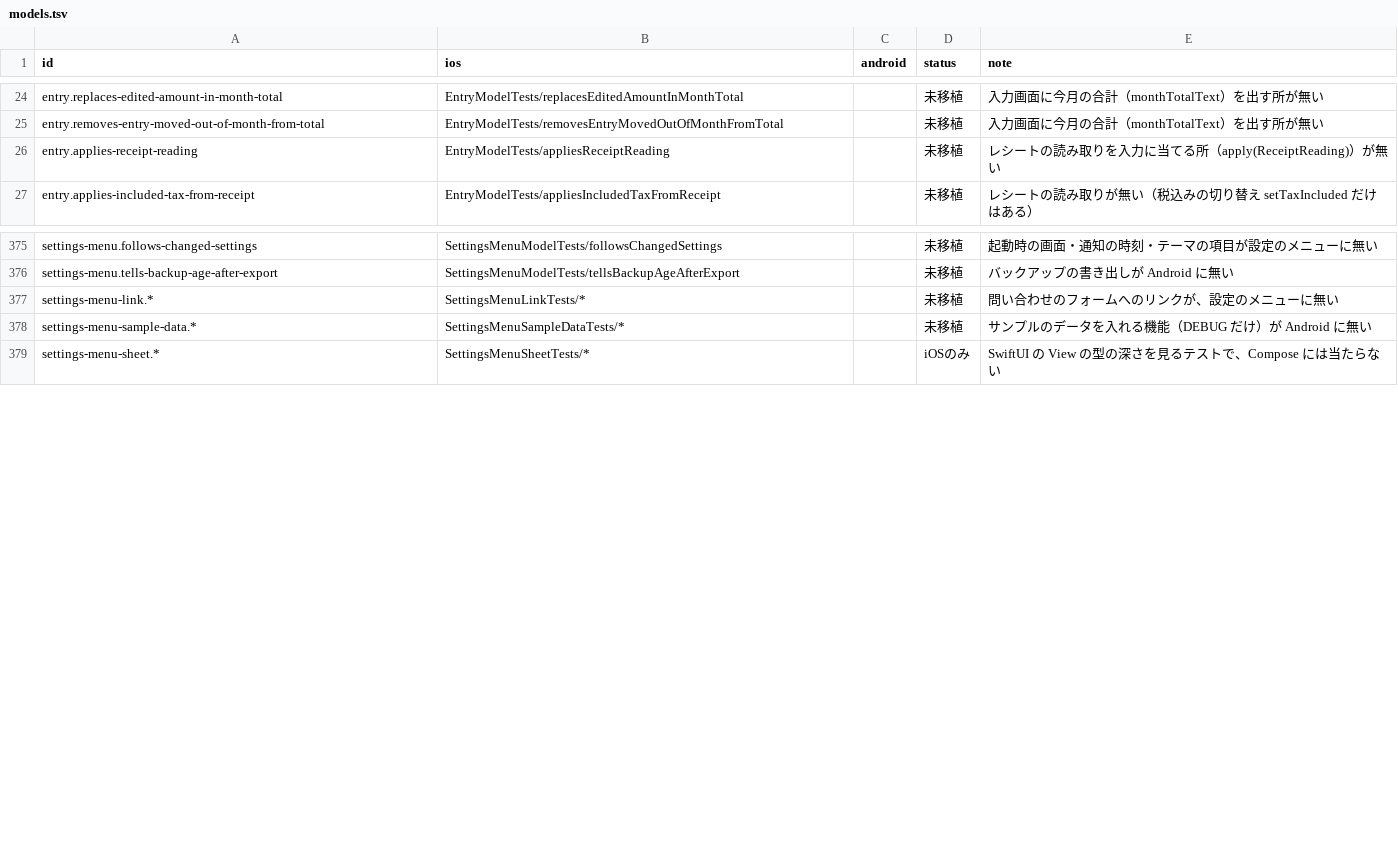
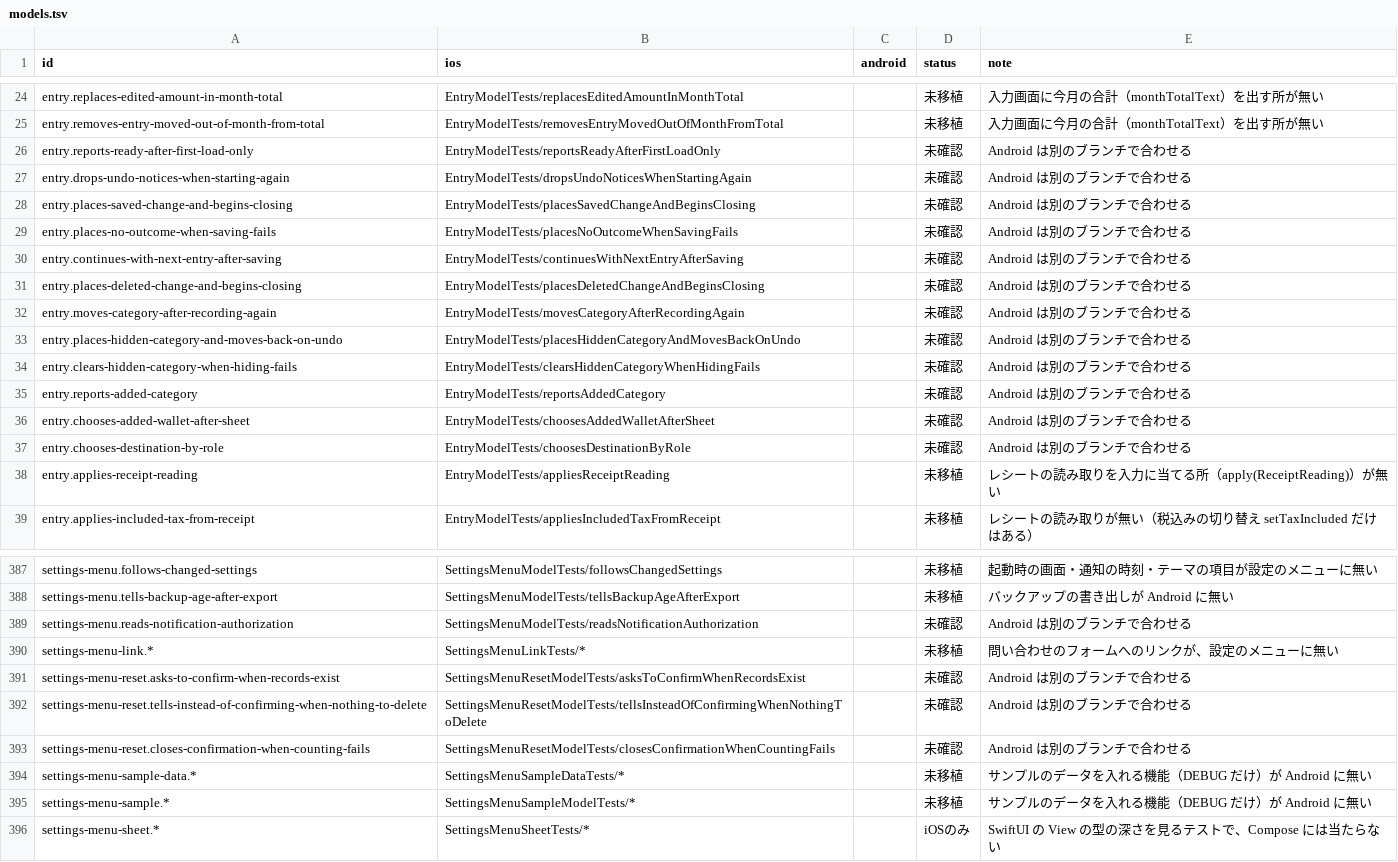
Before and after one commit to yossibank/kakeibot, a TSV file: spec/scenarios/models.tsv, drawn as a sheet; only a part is shown, gaps mark what is left out.

```diff
--- a/spec/scenarios/models.tsv
+++ b/spec/scenarios/models.tsv
@@ -25,2 +25,14 @@ entry.replaces-edited-amount-in-month-total	EntryModelTests/replacesEditedAmount
 entry.removes-entry-moved-out-of-month-from-total	EntryModelTests/removesEntryMovedOutOfMonthFromTotal		未移植	入力画面に今月の合計（monthTotalText）を出す所が無い
+entry.reports-ready-after-first-load-only	EntryModelTests/reportsReadyAfterFirstLoadOnly		未確認	Android は別のブランチで合わせる
+entry.drops-undo-notices-when-starting-again	EntryModelTests/dropsUndoNoticesWhenStartingAgain		未確認	Android は別のブランチで合わせる
+entry.places-saved-change-and-begins-closing	EntryModelTests/placesSavedChangeAndBeginsClosing		未確認	Android は別のブランチで合わせる
+entry.places-no-outcome-when-saving-fails	EntryModelTests/placesNoOutcomeWhenSavingFails		未確認	Android は別のブランチで合わせる
+entry.continues-with-next-entry-after-saving	EntryModelTests/continuesWithNextEntryAfterSaving		未確認	Android は別のブランチで合わせる
+entry.places-deleted-change-and-begins-closing	EntryModelTests/placesDeletedChangeAndBeginsClosing		未確認	Android は別のブランチで合わせる
+entry.moves-category-after-recording-again	EntryModelTests/movesCategoryAfterRecordingAgain		未確認	Android は別のブランチで合わせる
+entry.places-hidden-category-and-moves-back-on-undo	EntryModelTests/placesHiddenCategoryAndMovesBackOnUndo		未確認	Android は別のブランチで合わせる
+entry.clears-hidden-category-when-hiding-fails	EntryModelTests/clearsHiddenCategoryWhenHidingFails		未確認	Android は別のブランチで合わせる
+entry.reports-added-category	EntryModelTests/reportsAddedCategory		未確認	Android は別のブランチで合わせる
+entry.chooses-added-wallet-after-sheet	EntryModelTests/choosesAddedWalletAfterSheet		未確認	Android は別のブランチで合わせる
+entry.chooses-destination-by-role	EntryModelTests/choosesDestinationByRole		未確認	Android は別のブランチで合わせる
 entry.applies-receipt-reading	EntryModelTests/appliesReceiptReading		未移植	レシートの読み取りを入力に当てる所（apply(ReceiptReading)）が無い
@@ -376,4 +388,9 @@ settings-menu.follows-changed-settings	SettingsMenuModelTests/followsChangedSett
 settings-menu.tells-backup-age-after-export	SettingsMenuModelTests/tellsBackupAgeAfterExport		未移植	バックアップの書き出しが Android に無い
+settings-menu.reads-notification-authorization	SettingsMenuModelTests/readsNotificationAuthorization		未確認	Android は別のブランチで合わせる
 settings-menu-link.*	SettingsMenuLinkTests/*		未移植	問い合わせのフォームへのリンクが、設定のメニューに無い
+settings-menu-reset.asks-to-confirm-when-records-exist	SettingsMenuResetModelTests/asksToConfirmWhenRecordsExist		未確認	Android は別のブランチで合わせる
+settings-menu-reset.tells-instead-of-confirming-when-nothing-to-delete	SettingsMenuResetModelTests/tellsInsteadOfConfirmingWhenNothingToDelete		未確認	Android は別のブランチで合わせる
+settings-menu-reset.closes-confirmation-when-counting-fails	SettingsMenuResetModelTests/closesConfirmationWhenCountingFails		未確認	Android は別のブランチで合わせる
 settings-menu-sample-data.*	SettingsMenuSampleDataTests/*		未移植	サンプルのデータを入れる機能（DEBUG だけ）が Android に無い
+settings-menu-sample.*	SettingsMenuSampleModelTests/*		未移植	サンプルのデータを入れる機能（DEBUG だけ）が Android に無い
 settings-menu-sheet.*	SettingsMenuSheetTests/*		iOSのみ	SwiftUI の View の型の深さを見るテストで、Compose には当たらない
```
Also changed, not shown: 43 other files.
